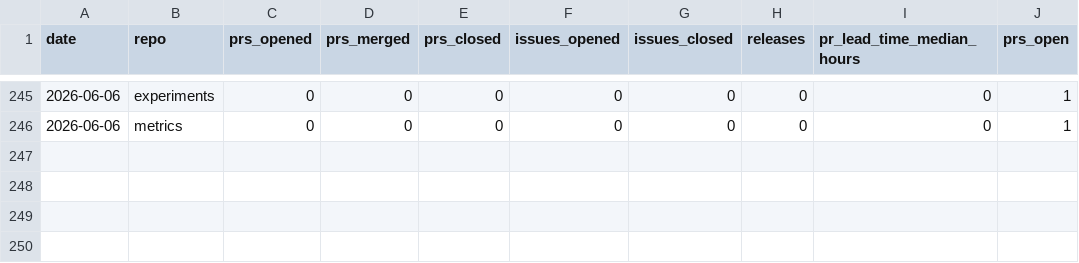
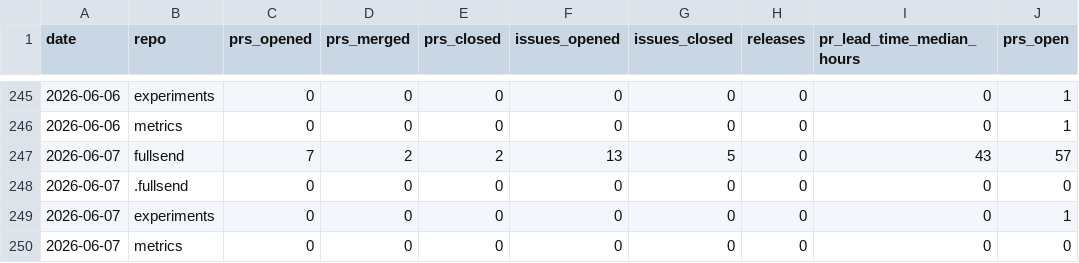
Before and after one commit to fullsend-ai/metrics, a CSV file: docs/metrics.csv, drawn as a sheet; only a part is shown, gaps mark what is left out.

```diff
--- a/docs/metrics.csv
+++ b/docs/metrics.csv
@@ -246 +246,5 @@ date,repo,prs_opened,prs_merged,prs_closed,issues_opened,issues_closed,releases,
 2026-06-06,metrics,0,0,0,0,0,0,0,1
+2026-06-07,fullsend,7,2,2,13,5,0,43,57
+2026-06-07,.fullsend,0,0,0,0,0,0,0,0
+2026-06-07,experiments,0,0,0,0,0,0,0,1
+2026-06-07,metrics,0,0,0,0,0,0,0,0
```
Also changed, not shown: docs/failures.csv, docs/metric-details.csv, 1 other file.
